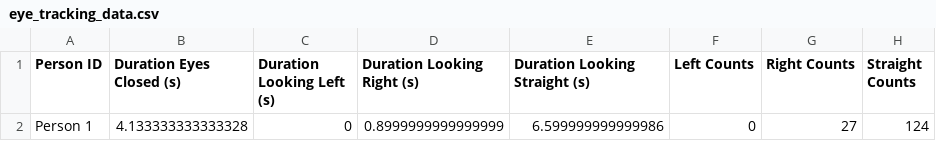
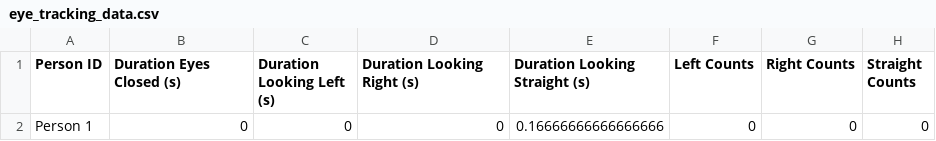
Before and after one commit to salehundamaamani/brainy-bits-ai, a CSV file: results/eye_tracking_data.csv, drawn as a sheet.

```diff
--- a/results/eye_tracking_data.csv
+++ b/results/eye_tracking_data.csv
@@ -1,2 +1,2 @@
 Person ID,Duration Eyes Closed (s),Duration Looking Left (s),Duration Looking Right (s),Duration Looking Straight (s),Left Counts,Right Counts,Straight Counts
-Person 1,4.133333333333328,0,0.8999999999999999,6.599999999999986,0,27,124
+Person 1,0,0,0,0.16666666666666666,0,0,0
```
Also changed, not shown: 10 other files.
